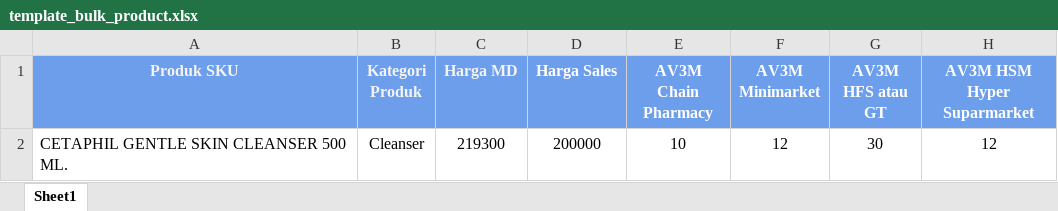
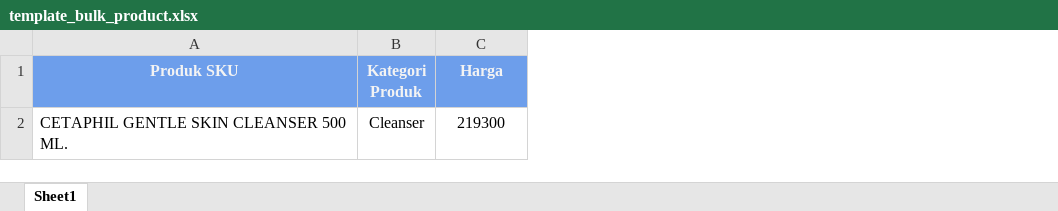
Before and after one commit to NicoIzumi30/cetapil, an Excel workbook: public/assets/template/template_bulk_product.xlsx, sheet Sheet1, drawn as a sheet; values as stored, in another font and other column widths than the file's, no borders; the diff names each change by its address in the sheet, - before the commit and + after, or states it on an @@ line.

Commit message:
feat: modify crud and import export product

```diff
--- a/public/assets/template/template_bulk_product.xlsx (sheet Sheet1)
+++ b/public/assets/template/template_bulk_product.xlsx (sheet Sheet1)
-column D (Harga Sales), row 2: 200000
-column E (AV3M Chain Pharmacy), row 2: 10
-column F (AV3M Minimarket), row 2: 12
-column G (AV3M HFS atau GT), row 2: 30
-column H (AV3M HSM Hyper Suparmarket), row 2: 12
-C1: Harga MD
+C1: Harga
```
Also changed, not shown: 7 other files.
